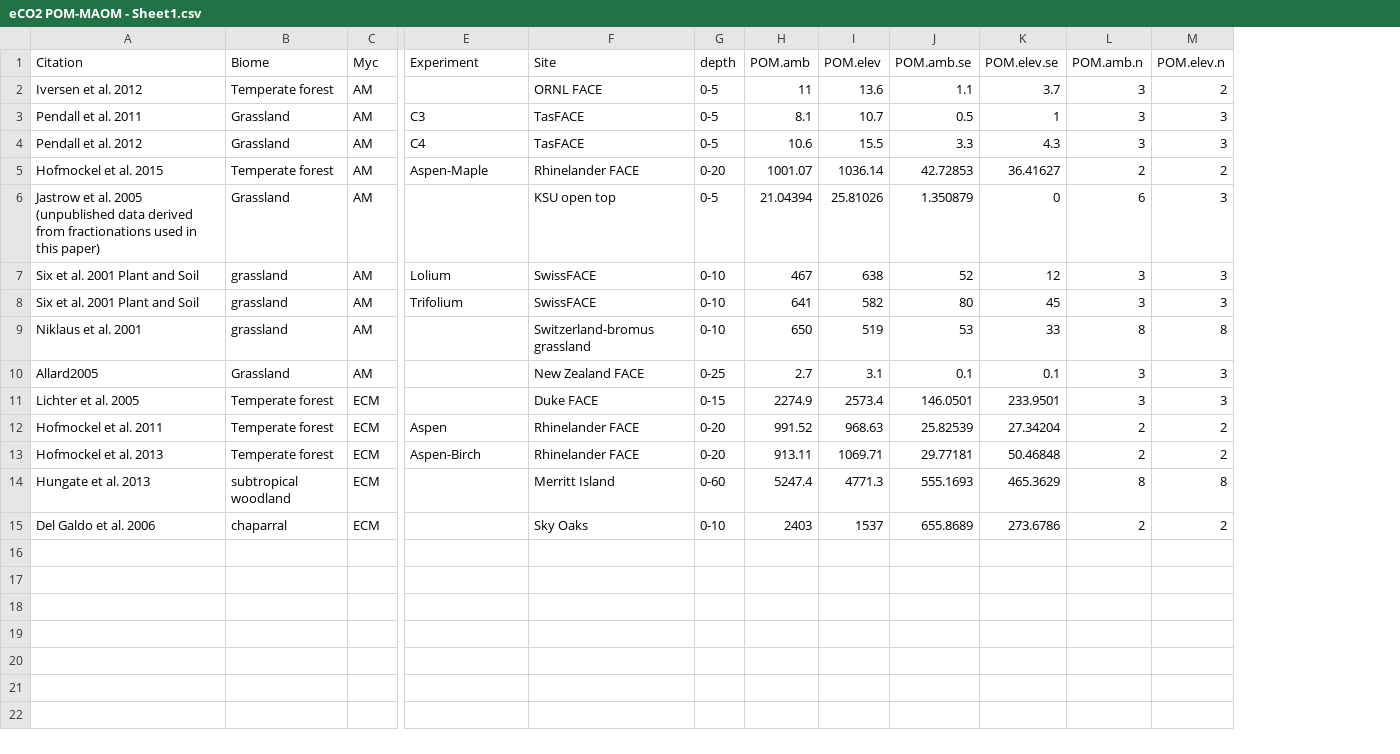
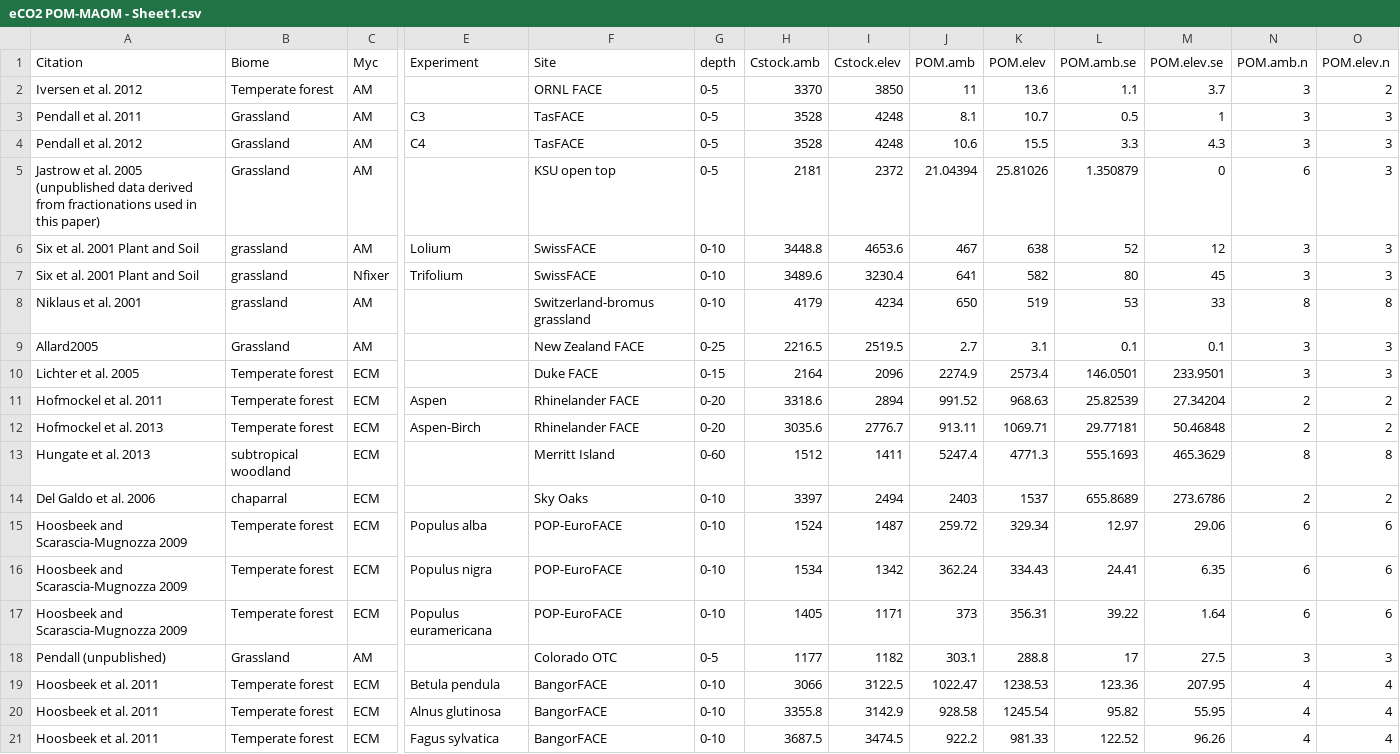
Before and after one commit to cesarterrer/SoilC_CO2, a CSV file: eCO2 POM-MAOM - Sheet1.csv, drawn as a sheet; only a part is shown, gaps mark what is left out; removed rows and columns are numbered as before the commit, all else as after; rows hold the shown columns only; the diff names each change by its address in the sheet, - before the commit and + after, or states it on an @@ line.

Commit message:
Included CMIP5 analysis, changes in forest plot, touchups in figures

```diff
--- a/eCO2 POM-MAOM - Sheet1.csv
+++ b/eCO2 POM-MAOM - Sheet1.csv
+column H (Cstock.amb), rows 2-14: 3370 | 3528 | 3528 | 2181 | 3448.8 | 3489.6 | 4179 | 2216.5 | 2164 | 3318.6 | 3035.6 | 1512 | 3397
+column I (Cstock.elev), rows 2-14: 3850 | 4248 | 4248 | 2372 | 4653.6 | 3230.4 | 4234 | 2519.5 | 2096 | 2894 | 2776.7 | 1411 | 2494
-row 5: Hofmockel et al. 2015 | Temperate forest | AM | Aspen-Maple | Rhinelander FACE | 0-20 | 1001.07 | 1036.14 | 42.72853 | 36.41627 | 2 | 2
-C7 (Myc): AM
+C7 (Myc): Nfixer
+row 15: Hoosbeek and Scarascia-Mugnozza 2009 | Temperate forest | ECM | Populus alba | POP-EuroFACE | 0-10 | 1524 | 1487 | 259.72 | 329.34 | 12.97 | 29.06 | 6 | 6
+row 16: Hoosbeek and Scarascia-Mugnozza 2009 | Temperate forest | ECM | Populus nigra | POP-EuroFACE | 0-10 | 1534 | 1342 | 362.24 | 334.43 | 24.41 | 6.35 | 6 | 6
+row 17: Hoosbeek and Scarascia-Mugnozza 2009 | Temperate forest | ECM | Populus euramericana | POP-EuroFACE | 0-10 | 1405 | 1171 | 373 | 356.31 | 39.22 | 1.64 | 6 | 6
+row 18: Pendall (unpublished) | Grassland | AM |  | Colorado OTC | 0-5 | 1177 | 1182 | 303.1 | 288.8 | 17 | 27.5 | 3 | 3
+row 19: Hoosbeek et al. 2011 | Temperate forest | ECM | Betula pendula | BangorFACE | 0-10 | 3066 | 3122.5 | 1022.47 | 1238.53 | 123.36 | 207.95 | 4 | 4
+row 20: Hoosbeek et al. 2011 | Temperate forest | ECM | Alnus glutinosa | BangorFACE | 0-10 | 3355.8 | 3142.9 | 928.58 | 1245.54 | 95.82 | 55.95 | 4 | 4
+row 21: Hoosbeek et al. 2011 | Temperate forest | ECM | Fagus sylvatica | BangorFACE | 0-10 | 3687.5 | 3474.5 | 922.2 | 981.33 | 122.52 | 96.26 | 4 | 4
```
Also changed, not shown: Summary_ESA.csv, 16 other files.
